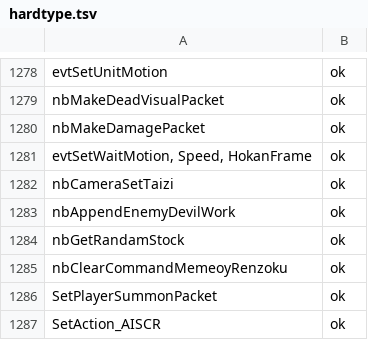
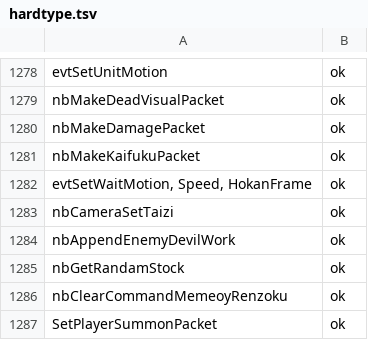
Before and after one commit to coregee/dds_recomp, a TSV file: nocturne/reference/verification/hardtype.tsv, drawn as a sheet; only a part is shown, gaps mark what is left out; the shorter side is filled out with more unchanged rows; the diff names each change by its address in the sheet, - before the commit and + after, or states it on an @@ line.

```diff
--- a/nocturne/reference/verification/hardtype.tsv
+++ b/nocturne/reference/verification/hardtype.tsv
+row 1281: nbMakeKaifukuPacket | ok
```
Also changed, not shown: nocturne/reference/function-map.tsv, nocturne/reference/verification/us.tsv, 12 other files.
